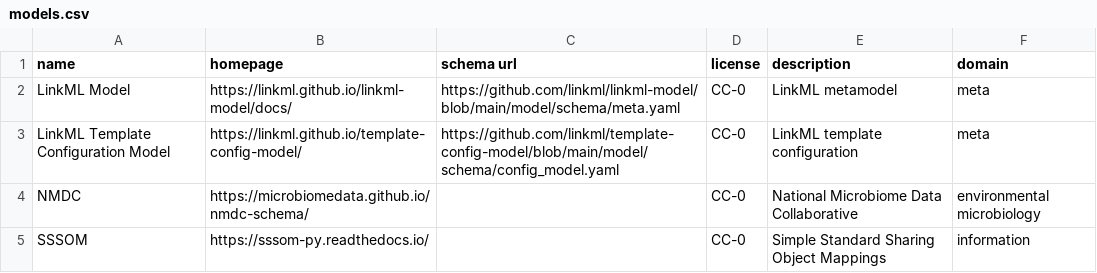
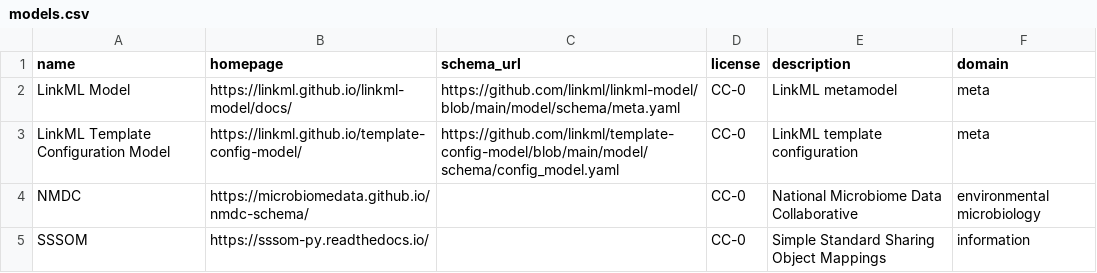
Before and after one commit to linkml/linkml-registry, a CSV file: models.csv, drawn as a sheet; only a part is shown.

Commit message:
fmt

```diff
--- a/models.csv
+++ b/models.csv
@@ -1,2 +1,2 @@
-name,homepage,schema url,license,description,domain
+name,homepage,schema_url,license,description,domain
 LinkML Model,https://linkml.github.io/linkml-model/docs/,https://github.com/linkml/linkml-model/blob/main/model/schema/meta.yaml,CC-0,LinkML metamodel,meta
```
